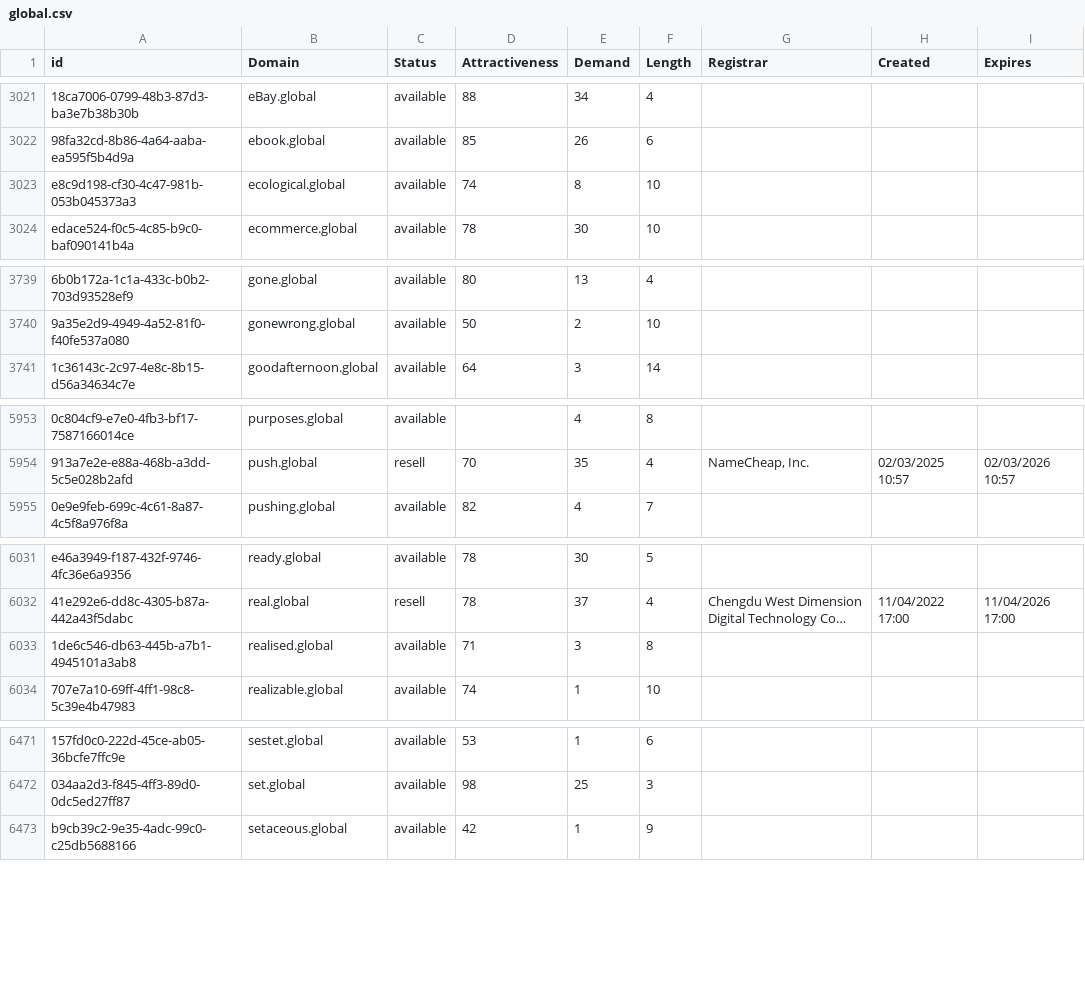
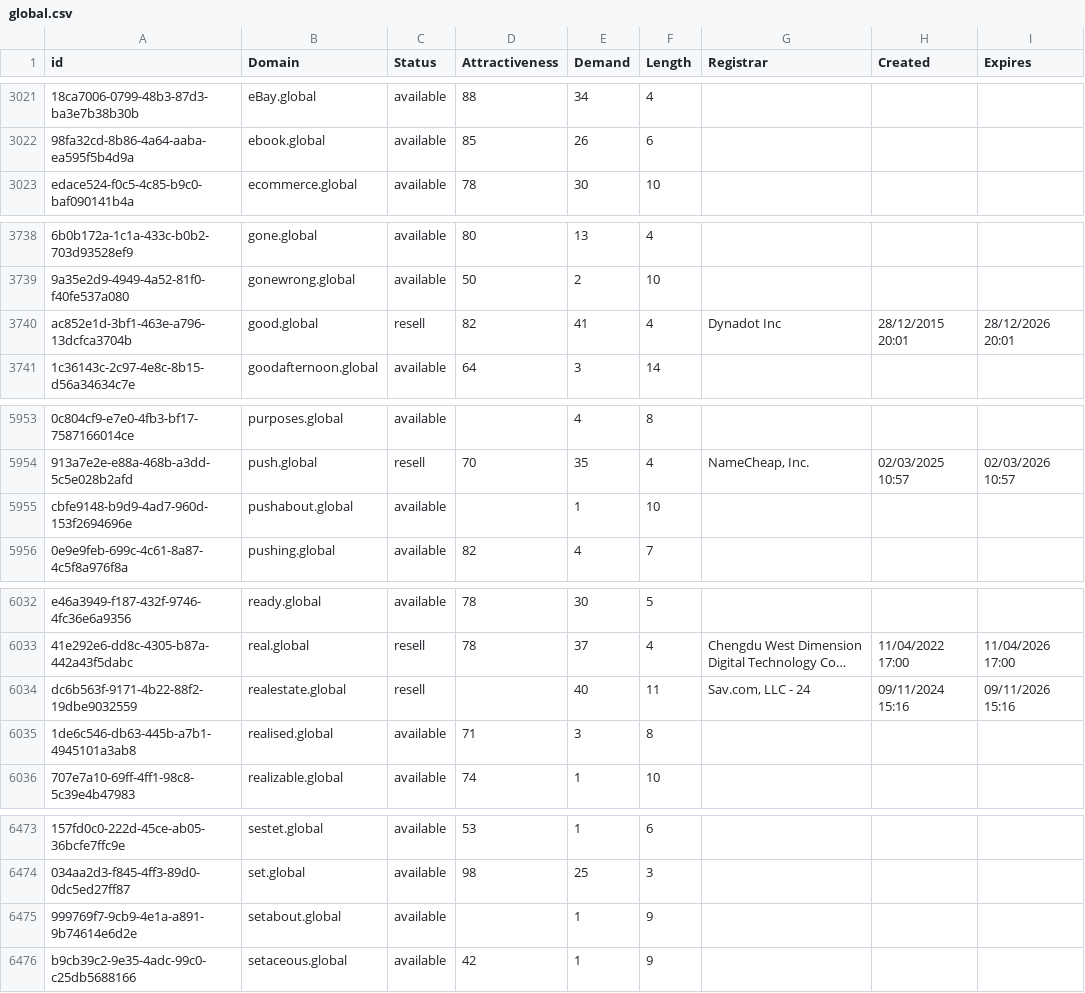
Before and after one commit to UniqueDomains/global-oneword-domains, a CSV file: global.csv, drawn as a sheet; only a part is shown, gaps mark what is left out; long unchanged cells end in …; removed rows and columns are numbered as before the commit, all else as after; the diff covers the shown part only; the diff names each change by its address in the sheet, - before the commit and + after, or states it on an @@ line.

Commit message:
Domains update

```diff
--- a/global.csv
+++ b/global.csv
-row 3023: e8c9d198-cf30-4c47-981b-053b045373a3 | ecological.global | available | 74 | 8 | 10
+row 3740: ac852e1d-3bf1-463e-a796-13dcfca3704b | good.global | resell | 82 | 41 | 4 | Dynadot Inc | 28/12/2015 20:01 | 28/12/2026 20:01
+row 5955: cbfe9148-b9d9-4ad7-960d-153f2694696e | pushabout.global | available |  | 1 | 10
+row 6034: dc6b563f-9171-4b22-88f2-19dbe9032559 | realestate.global | resell |  | 40 | 11 | Sav.com, LLC - 24 | 09/11/2024 15:16 | 09/11/2026 15:16
+row 6475: 999769f7-9cb9-4e1a-a891-9b74614e6d2e | setabout.global | available |  | 1 | 9
```
Also changed, not shown: 158 edited cells elsewhere in this file, 2 other files.
